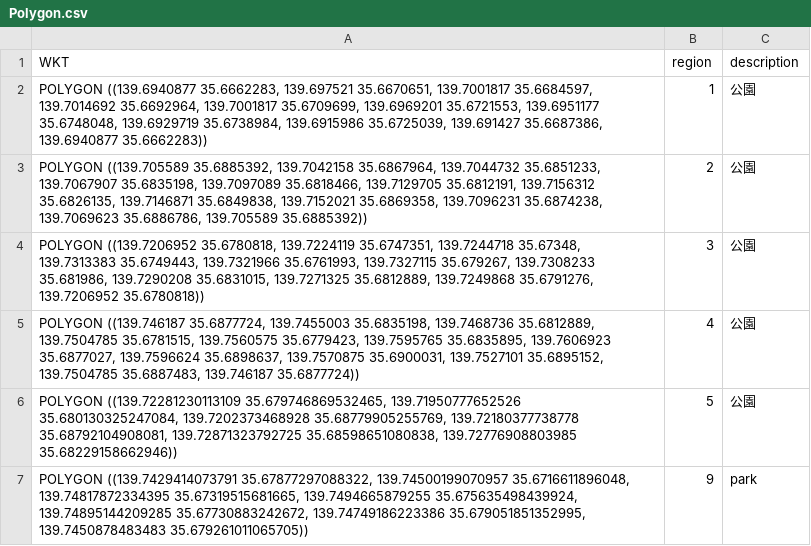
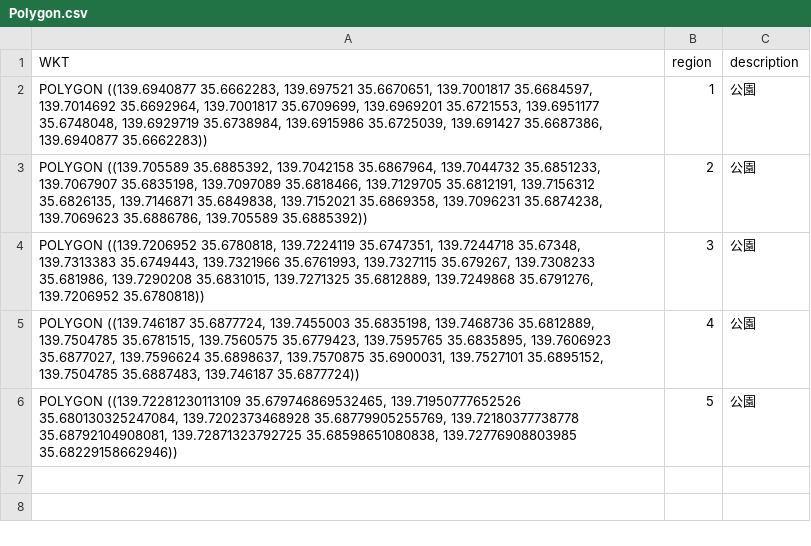
Before and after one commit to tztechno/cc_farmland_map, a CSV file: public/Polygon.csv, drawn as a sheet.

Commit message:
Update Polygon.csv

```diff
--- a/public/Polygon.csv
+++ b/public/Polygon.csv
@@ -6,2 +6 @@ WKT,region,description
 "POLYGON ((139.72281230113109 35.679746869532465, 139.71950777652526 35.680130325247084, 139.7202373468928 35.68779905255769, 139.72180377738778 35.68792104908081, 139.72871323792725 35.68598651080838, 139.72776908803985 35.68229158662946))",5,公園
-"POLYGON ((139.7429414073791 35.67877297088322, 139.74500199070957 35.6716611896048, 139.74817872334395 35.67319515681665, 139.7494665879255 35.675635498439924, 139.74895144209285 35.67730883242672, 139.74749186223386 35.679051851352995, 139.7450878483483 35.679261011065705))",9,park
```
